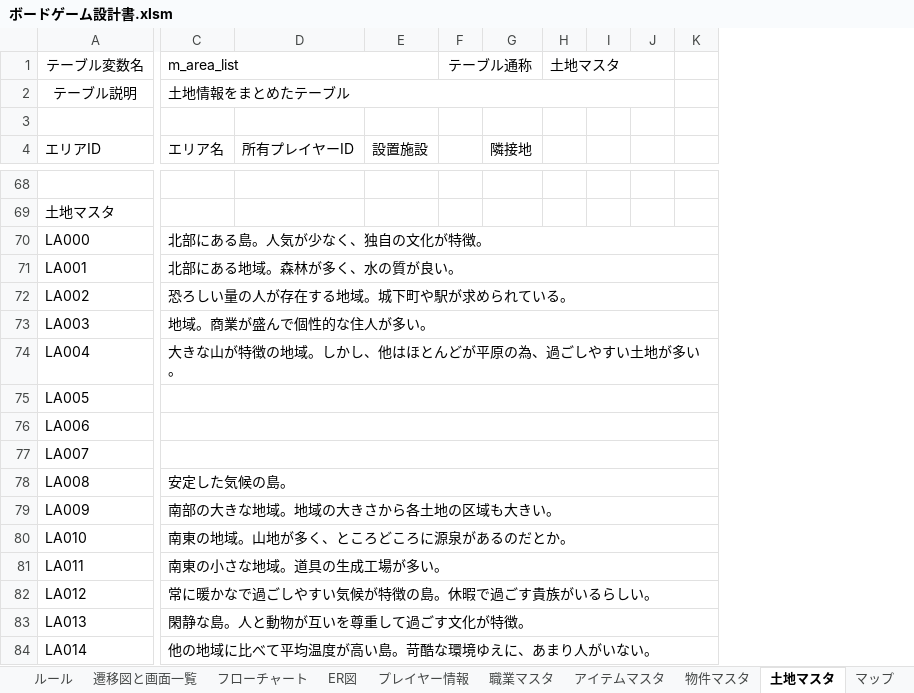
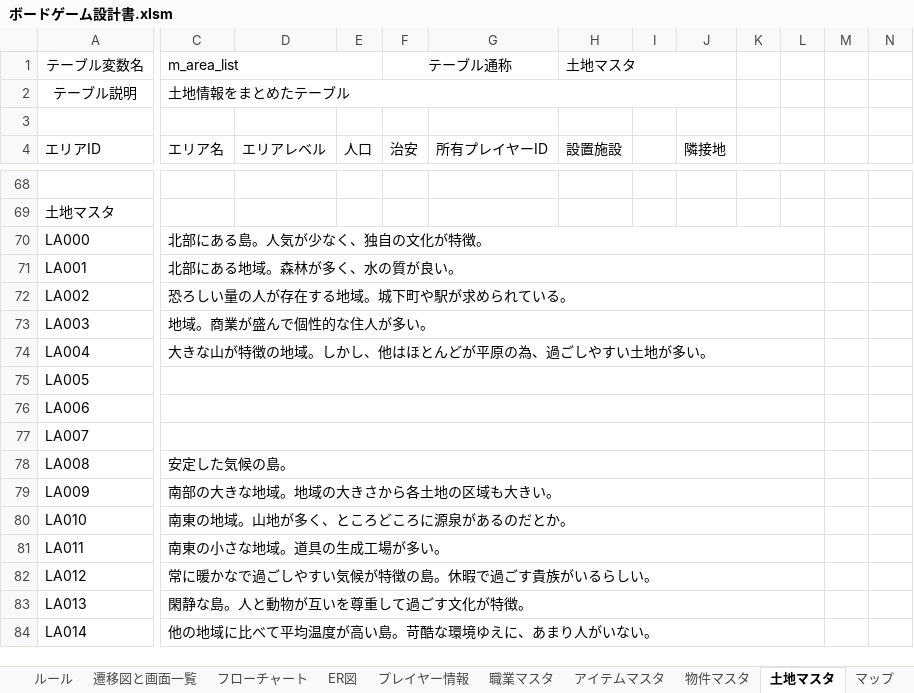
Before and after one commit to Hinase-0407/AllForOne, an Excel workbook: ボードゲーム設計書.xlsm, sheet 土地マスタ, drawn as a sheet; only a part is shown, gaps mark what is left out; values as stored, in another font and other column widths than the file's, no borders; charts and pictures not drawn; removed rows and columns are numbered as before the commit, all else as after; the diff names each change by its address in the sheet, - before the commit and + after, or states it on an @@ line.

```diff
--- a/ボードゲーム設計書.xlsm (sheet 土地マスタ)
+++ b/ボードゲーム設計書.xlsm (sheet 土地マスタ)
+column D (エリアレベル), empty
+column E (人口), empty
+column F (治安), row 1: テーブル通称
-column F, row 1: テーブル通称
+column I, empty
-C1:E1 merged
+C1:E1 merged
-H1 (設置施設): (empty)
+H1 (設置施設): 土地マスタ
+H1:J1 merged
-K1: 土地マスタ
+K1: (empty)
-H1:J1 merged
-C2:J2 merged
+C2:J2 merged
-C70:L70 merged
+C70:L70 merged
-C71:L71 merged
+C71:L71 merged
-C72:L72 merged
+C72:L72 merged
-C73:L73 merged
+C73:L73 merged
-C74:L74 merged
+C74:L74 merged
-C75:L75 merged
+C75:L75 merged
-C76:L76 merged
+C76:L76 merged
-C77:L77 merged
+C77:L77 merged
-C78:L78 merged
+C78:L78 merged
-C79:L79 merged
+C79:L79 merged
-C80:L80 merged
+C80:L80 merged
-C81:L81 merged
+C81:L81 merged
-C82:L82 merged
+C82:L82 merged
-C83:L83 merged
+C83:L83 merged
-C84:L84 merged
+C84:L84 merged
```
Also changed, not shown: sheet 職業マスタ, sheet 物件マスタ, sheet アイテムマスタ, 5 other files.
